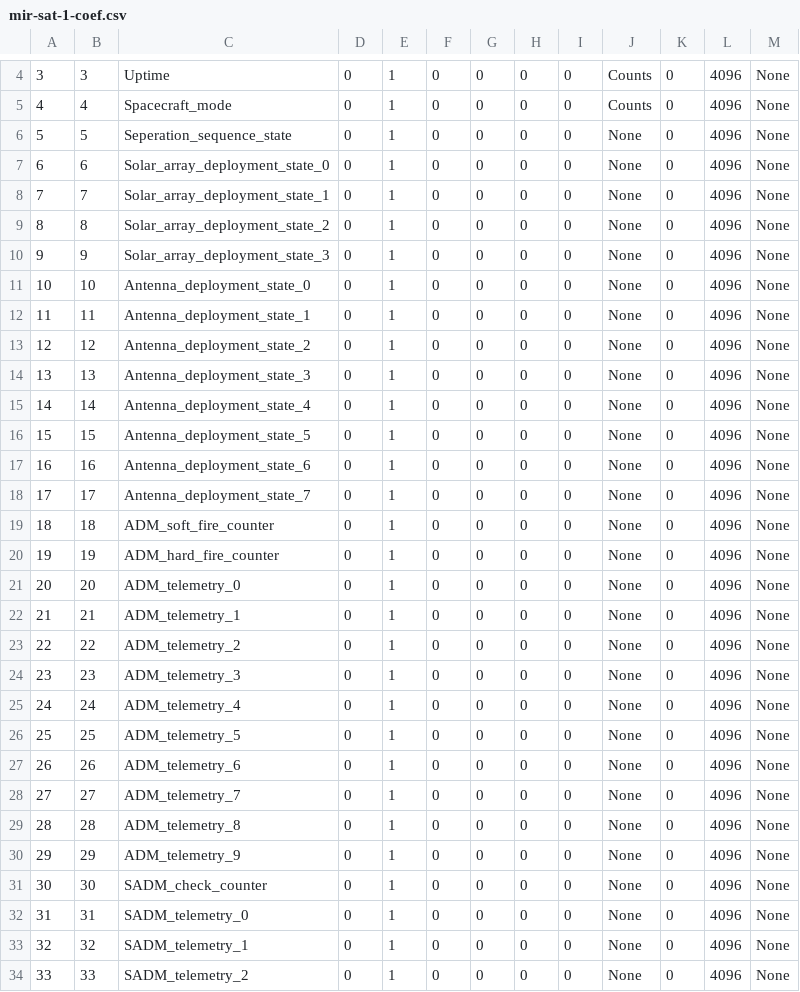
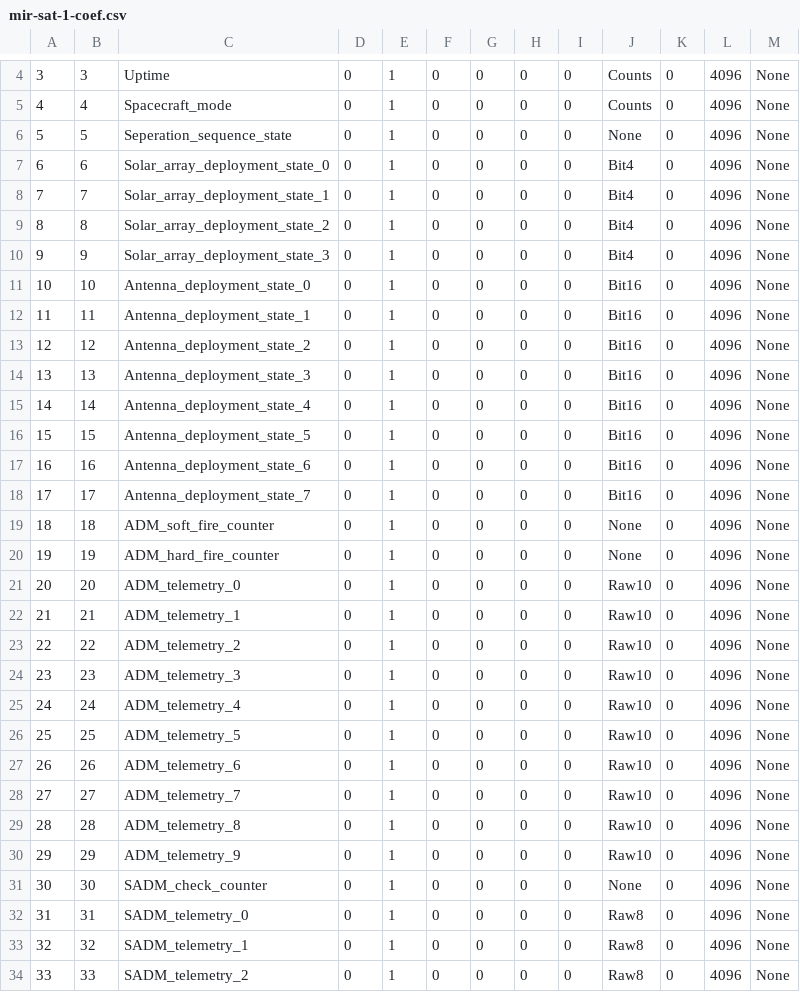
Before and after one commit to ac2cz/Falcon, a CSV file: spacecraft/mir-sat-1-coef.csv, drawn as a sheet; only a part is shown, gaps mark what is left out; the diff covers the shown part only.

```diff
--- a/spacecraft/mir-sat-1-coef.csv
+++ b/spacecraft/mir-sat-1-coef.csv
@@ -6,29 +6,29 @@
 5,5,Seperation_sequence_state,0,1,0,0,0,0,None,0,4096,None
-6,6,Solar_array_deployment_state_0,0,1,0,0,0,0,None,0,4096,None
-7,7,Solar_array_deployment_state_1,0,1,0,0,0,0,None,0,4096,None
-8,8,Solar_array_deployment_state_2,0,1,0,0,0,0,None,0,4096,None
-9,9,Solar_array_deployment_state_3,0,1,0,0,0,0,None,0,4096,None
-10,10,Antenna_deployment_state_0,0,1,0,0,0,0,None,0,4096,None
-11,11,Antenna_deployment_state_1,0,1,0,0,0,0,None,0,4096,None
-12,12,Antenna_deployment_state_2,0,1,0,0,0,0,None,0,4096,None
-13,13,Antenna_deployment_state_3,0,1,0,0,0,0,None,0,4096,None
-14,14,Antenna_deployment_state_4,0,1,0,0,0,0,None,0,4096,None
-15,15,Antenna_deployment_state_5,0,1,0,0,0,0,None,0,4096,None
-16,16,Antenna_deployment_state_6,0,1,0,0,0,0,None,0,4096,None
-17,17,Antenna_deployment_state_7,0,1,0,0,0,0,None,0,4096,None
+6,6,Solar_array_deployment_state_0,0,1,0,0,0,0,Bit4,0,4096,None
+7,7,Solar_array_deployment_state_1,0,1,0,0,0,0,Bit4,0,4096,None
+8,8,Solar_array_deployment_state_2,0,1,0,0,0,0,Bit4,0,4096,None
+9,9,Solar_array_deployment_state_3,0,1,0,0,0,0,Bit4,0,4096,None
+10,10,Antenna_deployment_state_0,0,1,0,0,0,0,Bit16,0,4096,None
+11,11,Antenna_deployment_state_1,0,1,0,0,0,0,Bit16,0,4096,None
+12,12,Antenna_deployment_state_2,0,1,0,0,0,0,Bit16,0,4096,None
+13,13,Antenna_deployment_state_3,0,1,0,0,0,0,Bit16,0,4096,None
+14,14,Antenna_deployment_state_4,0,1,0,0,0,0,Bit16,0,4096,None
+15,15,Antenna_deployment_state_5,0,1,0,0,0,0,Bit16,0,4096,None
+16,16,Antenna_deployment_state_6,0,1,0,0,0,0,Bit16,0,4096,None
+17,17,Antenna_deployment_state_7,0,1,0,0,0,0,Bit16,0,4096,None
 18,18,ADM_soft_fire_counter,0,1,0,0,0,0,None,0,4096,None
 19,19,ADM_hard_fire_counter,0,1,0,0,0,0,None,0,4096,None
-20,20,ADM_telemetry_0,0,1,0,0,0,0,None,0,4096,None
-21,21,ADM_telemetry_1,0,1,0,0,0,0,None,0,4096,None
-22,22,ADM_telemetry_2,0,1,0,0,0,0,None,0,4096,None
-23,23,ADM_telemetry_3,0,1,0,0,0,0,None,0,4096,None
-24,24,ADM_telemetry_4,0,1,0,0,0,0,None,0,4096,None
-25,25,ADM_telemetry_5,0,1,0,0,0,0,None,0,4096,None
-26,26,ADM_telemetry_6,0,1,0,0,0,0,None,0,4096,None
-27,27,ADM_telemetry_7,0,1,0,0,0,0,None,0,4096,None
-28,28,ADM_telemetry_8,0,1,0,0,0,0,None,0,4096,None
-29,29,ADM_telemetry_9,0,1,0,0,0,0,None,0,4096,None
+20,20,ADM_telemetry_0,0,1,0,0,0,0,Raw10,0,4096,None
+21,21,ADM_telemetry_1,0,1,0,0,0,0,Raw10,0,4096,None
+22,22,ADM_telemetry_2,0,1,0,0,0,0,Raw10,0,4096,None
+23,23,ADM_telemetry_3,0,1,0,0,0,0,Raw10,0,4096,None
+24,24,ADM_telemetry_4,0,1,0,0,0,0,Raw10,0,4096,None
+25,25,ADM_telemetry_5,0,1,0,0,0,0,Raw10,0,4096,None
+26,26,ADM_telemetry_6,0,1,0,0,0,0,Raw10,0,4096,None
+27,27,ADM_telemetry_7,0,1,0,0,0,0,Raw10,0,4096,None
+28,28,ADM_telemetry_8,0,1,0,0,0,0,Raw10,0,4096,None
+29,29,ADM_telemetry_9,0,1,0,0,0,0,Raw10,0,4096,None
 30,30,SADM_check_counter,0,1,0,0,0,0,None,0,4096,None
-31,31,SADM_telemetry_0,0,1,0,0,0,0,None,0,4096,None
-32,32,SADM_telemetry_1,0,1,0,0,0,0,None,0,4096,None
-33,33,SADM_telemetry_2,0,1,0,0,0,0,None,0,4096,None
+31,31,SADM_telemetry_0,0,1,0,0,0,0,Raw8,0,4096,None
+32,32,SADM_telemetry_1,0,1,0,0,0,0,Raw8,0,4096,None
+33,33,SADM_telemetry_2,0,1,0,0,0,0,Raw8,0,4096,None
```
Also changed, not shown: 49 edited cells elsewhere in this file, spacecraft/mir-sat-1_tlmformat.csv, 7 other files.
